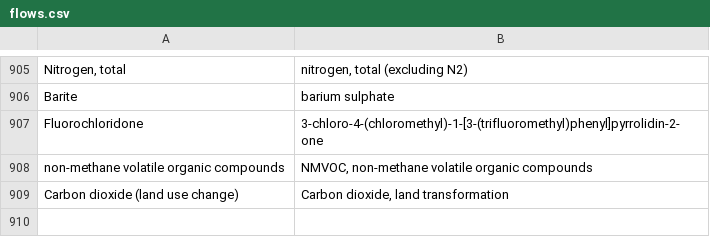
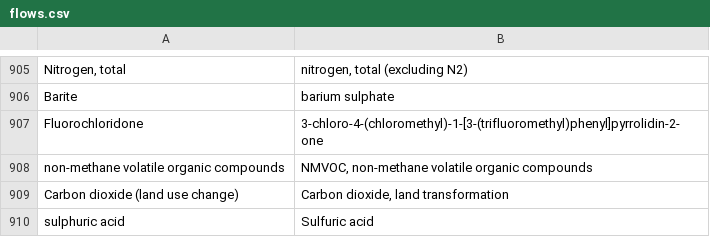
Before and after one commit to ccomb/fplca, a CSV file: data/flows.csv, drawn as a sheet; only a part is shown, gaps mark what is left out; the diff names each change by its address in the sheet, - before the commit and + after, or states it on an @@ line.

Commit message:
fix(lcia): bridge the British-spelling sulphuric-acid CF to the inventory flow
The EF ILCD ecotoxicity method names its CF "sulphuric acid"; the inventory flow
is "Sulfuric acid". Only the British vs American spelling blocks the match (the
inventory flow carries no CAS), so freshwater ecotoxicity dropped the flow and
under-counted. The CF value is identical on both sides (13171), so the bridge
moves the score toward the reference and never past it.

```diff
--- a/data/flows.csv
+++ b/data/flows.csv
+row 910: sulphuric acid | Sulfuric acid
```
